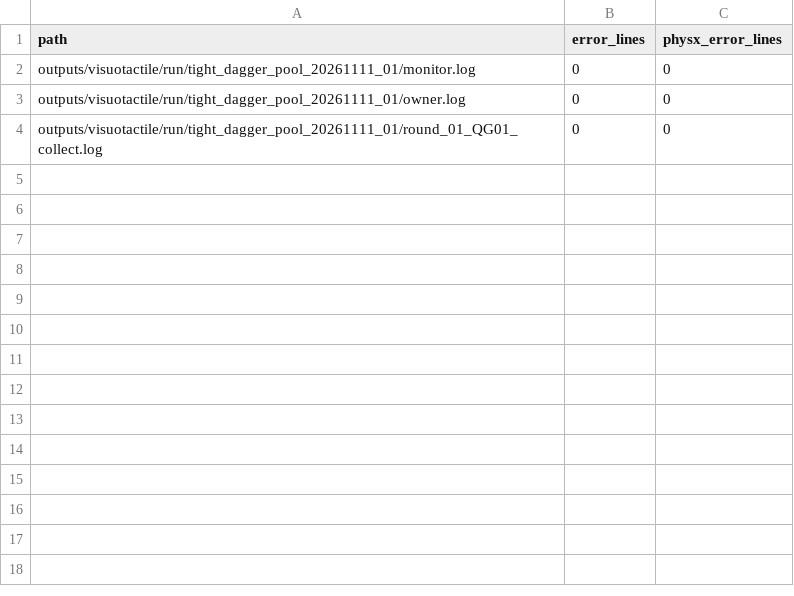
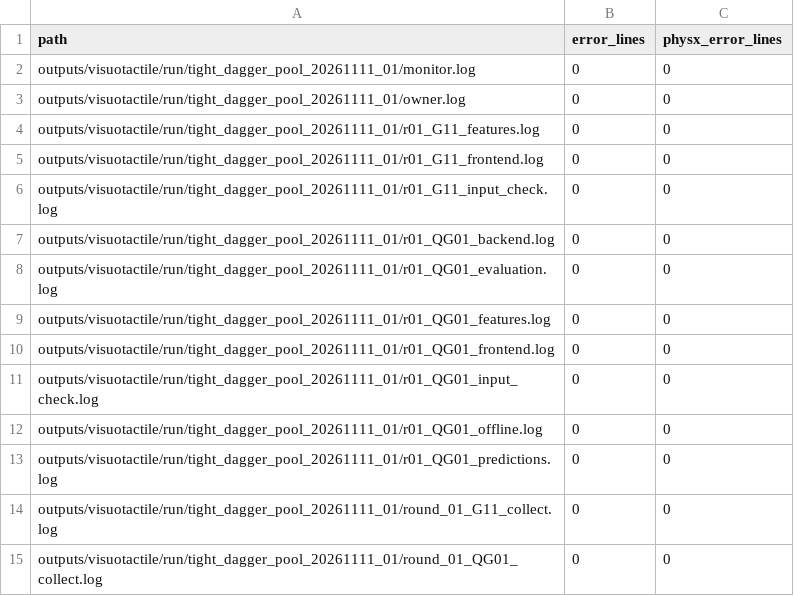
Before and after one commit to mao455/bcrl_visualTactile, a CSV file: research_docs/evidence/tight_dagger_pool_20261111_01/log_counts.csv, drawn as a sheet.

```diff
--- a/research_docs/evidence/tight_dagger_pool_20261111_01/log_counts.csv
+++ b/research_docs/evidence/tight_dagger_pool_20261111_01/log_counts.csv
@@ -3,2 +3,13 @@ outputs/visuotactile/run/tight_dagger_pool_20261111_01/monitor.log,0,0
 outputs/visuotactile/run/tight_dagger_pool_20261111_01/owner.log,0,0
+outputs/visuotactile/run/tight_dagger_pool_20261111_01/r01_G11_features.log,0,0
+outputs/visuotactile/run/tight_dagger_pool_20261111_01/r01_G11_frontend.log,0,0
+outputs/visuotactile/run/tight_dagger_pool_20261111_01/r01_G11_input_check.log,0,0
+outputs/visuotactile/run/tight_dagger_pool_20261111_01/r01_QG01_backend.log,0,0
+outputs/visuotactile/run/tight_dagger_pool_20261111_01/r01_QG01_evaluation.log,0,0
+outputs/visuotactile/run/tight_dagger_pool_20261111_01/r01_QG01_features.log,0,0
+outputs/visuotactile/run/tight_dagger_pool_20261111_01/r01_QG01_frontend.log,0,0
+outputs/visuotactile/run/tight_dagger_pool_20261111_01/r01_QG01_input_check.log,0,0
+outputs/visuotactile/run/tight_dagger_pool_20261111_01/r01_QG01_offline.log,0,0
+outputs/visuotactile/run/tight_dagger_pool_20261111_01/r01_QG01_predictions.log,0,0
+outputs/visuotactile/run/tight_dagger_pool_20261111_01/round_01_G11_collect.log,0,0
 outputs/visuotactile/run/tight_dagger_pool_20261111_01/round_01_QG01_collect.log,0,0
```
Also changed, not shown: research_docs/evidence/tight_dagger_pool_20261111_01/closed_loop.csv, research_docs/evidence/tight_dagger_pool_20261111_01/training_stages.csv, 44 other files.
